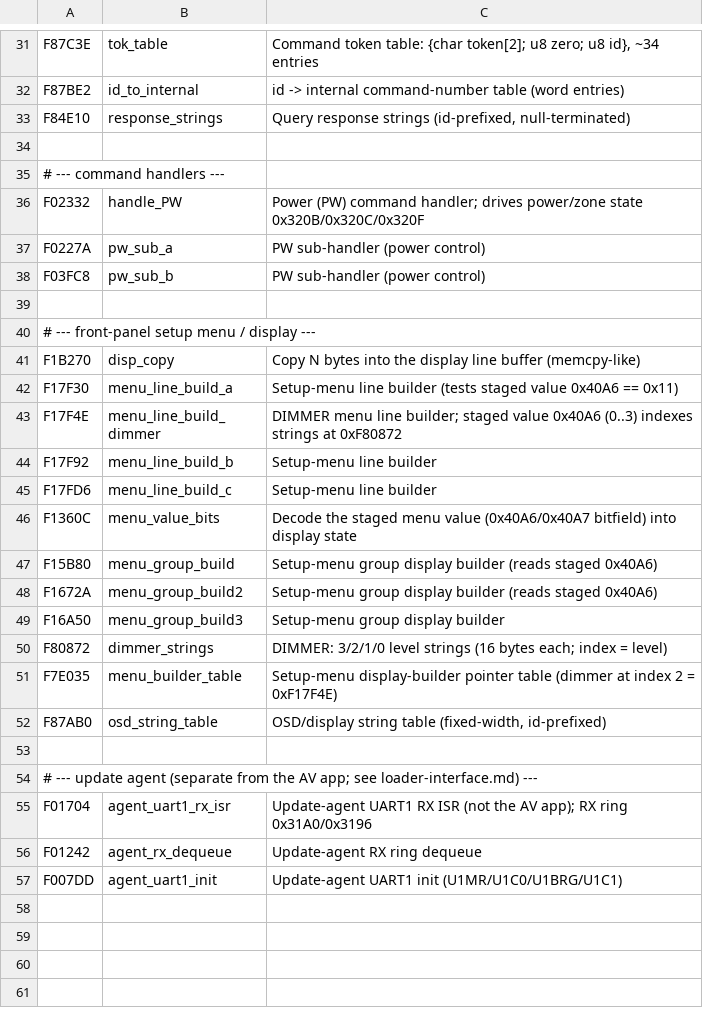
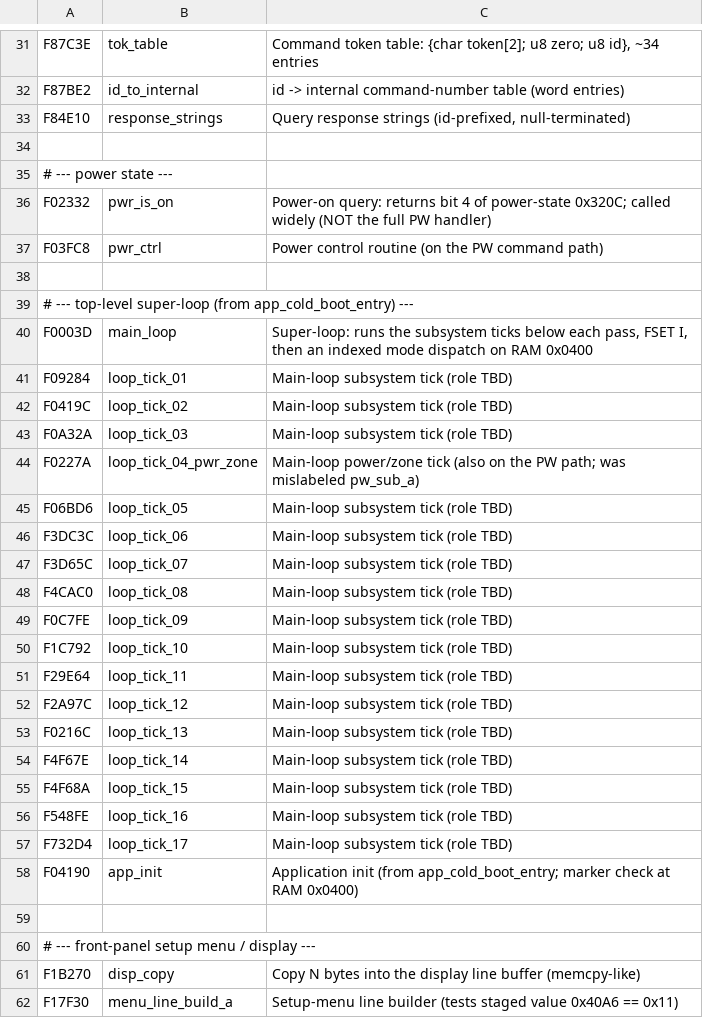
Before and after one commit to ammaree/denon-avr4306, a TSV file: docs/main-names.tsv, drawn as a sheet; only a part is shown, gaps mark what is left out; the shorter side is filled out with more unchanged rows.

Commit message:
MAIN RE iteration 2: found the super-loop (app init marker 0x0400 -> 17 subsystem ticks -> indexed mode dispatch); corrected 0xF02332 (power query, not PW handler) and 0xF0227A (loop tick); 70 symbols named

```diff
--- a/docs/main-names.tsv
+++ b/docs/main-names.tsv
@@ -34,6 +34,26 @@ F84E10	response_strings	Query response strings (id-prefixed, null-terminated)
 
-# --- command handlers ---
-F02332	handle_PW	Power (PW) command handler; drives power/zone state 0x320B/0x320C/0x320F
-F0227A	pw_sub_a	PW sub-handler (power control)
-F03FC8	pw_sub_b	PW sub-handler (power control)
+# --- power state ---
+F02332	pwr_is_on	Power-on query: returns bit 4 of power-state 0x320C; called widely (NOT the full PW handler)
+F03FC8	pwr_ctrl	Power control routine (on the PW command path)
+
+# --- top-level super-loop (from app_cold_boot_entry) ---
+F0003D	main_loop	Super-loop: runs the subsystem ticks below each pass, FSET I, then an indexed mode dispatch on RAM 0x0400
+F09284	loop_tick_01	Main-loop subsystem tick (role TBD)
+F0419C	loop_tick_02	Main-loop subsystem tick (role TBD)
+F0A32A	loop_tick_03	Main-loop subsystem tick (role TBD)
+F0227A	loop_tick_04_pwr_zone	Main-loop power/zone tick (also on the PW path; was mislabeled pw_sub_a)
+F06BD6	loop_tick_05	Main-loop subsystem tick (role TBD)
+F3DC3C	loop_tick_06	Main-loop subsystem tick (role TBD)
+F3D65C	loop_tick_07	Main-loop subsystem tick (role TBD)
+F4CAC0	loop_tick_08	Main-loop subsystem tick (role TBD)
+F0C7FE	loop_tick_09	Main-loop subsystem tick (role TBD)
+F1C792	loop_tick_10	Main-loop subsystem tick (role TBD)
+F29E64	loop_tick_11	Main-loop subsystem tick (role TBD)
+F2A97C	loop_tick_12	Main-loop subsystem tick (role TBD)
+F0216C	loop_tick_13	Main-loop subsystem tick (role TBD)
+F4F67E	loop_tick_14	Main-loop subsystem tick (role TBD)
+F4F68A	loop_tick_15	Main-loop subsystem tick (role TBD)
+F548FE	loop_tick_16	Main-loop subsystem tick (role TBD)
+F732D4	loop_tick_17	Main-loop subsystem tick (role TBD)
+F04190	app_init	Application init (from app_cold_boot_entry; marker check at RAM 0x0400)
 
```
Also changed, not shown: 1 other file.
